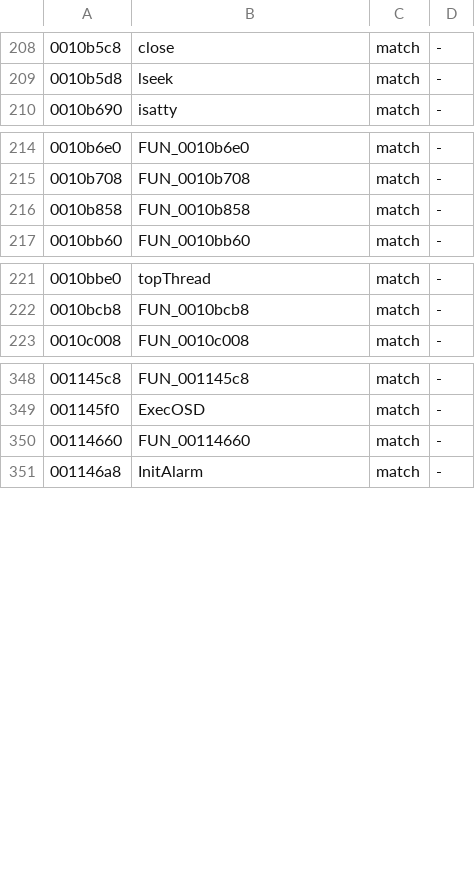
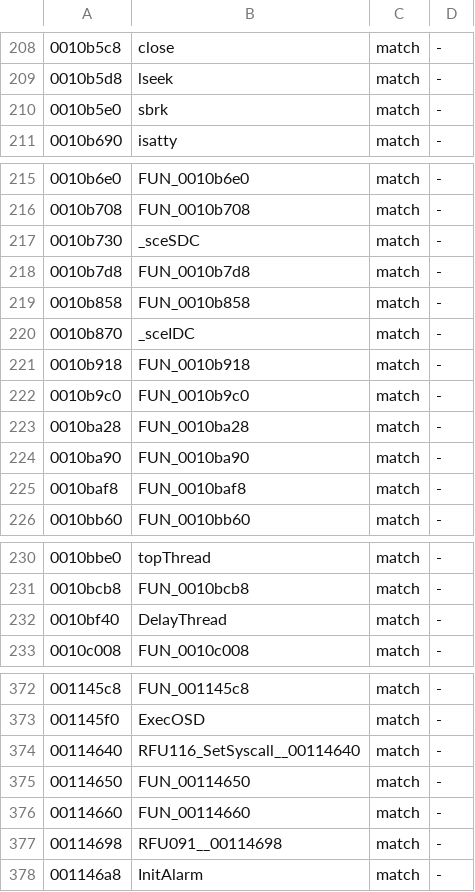
Before and after one commit to crashbashash/DW4_Decomp, a TSV file: data/check-categories.tsv, drawn as a sheet; only a part is shown, gaps mark what is left out; the diff covers the shown part only; the diff names each change by its address in the sheet, - before the commit and + after, or states it on an @@ line.

```diff
--- a/data/check-categories.tsv
+++ b/data/check-categories.tsv
+row 210: 0010b5e0 | sbrk | match | -
+row 217: 0010b730 | _sceSDC | match | -
+row 218: 0010b7d8 | FUN_0010b7d8 | match | -
+row 220: 0010b870 | _sceIDC | match | -
+row 221: 0010b918 | FUN_0010b918 | match | -
+row 222: 0010b9c0 | FUN_0010b9c0 | match | -
+row 223: 0010ba28 | FUN_0010ba28 | match | -
+row 224: 0010ba90 | FUN_0010ba90 | match | -
+row 225: 0010baf8 | FUN_0010baf8 | match | -
+row 232: 0010bf40 | DelayThread | match | -
+row 374: 00114640 | RFU116_SetSyscall__00114640 | match | -
+row 375: 00114650 | FUN_00114650 | match | -
+row 377: 00114698 | RFU091__00114698 | match | -
```
Also changed, not shown: 14 added rows elsewhere in this file, config/source-approvals.tsv, 31 other files.
